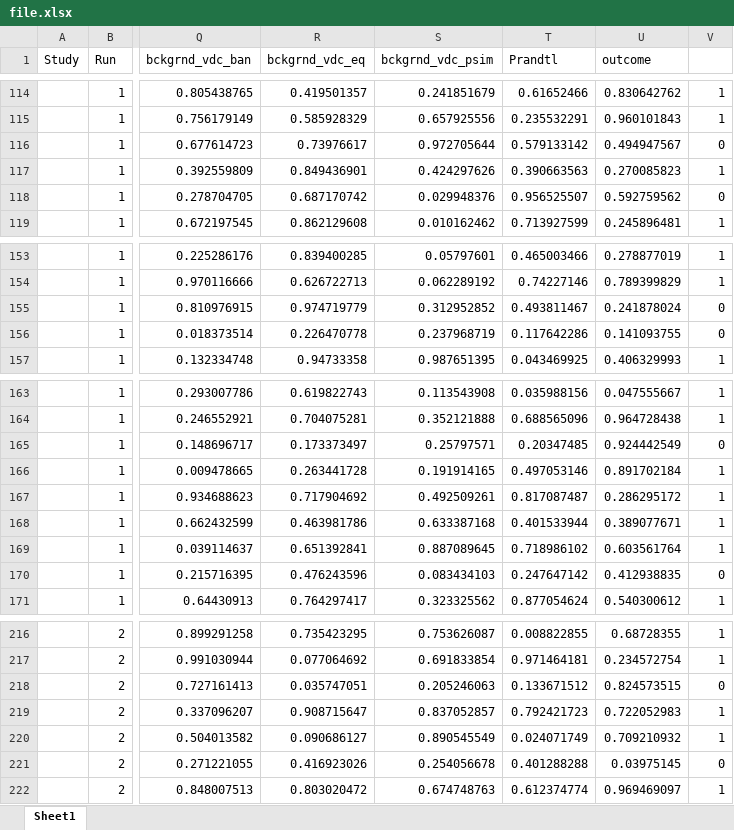
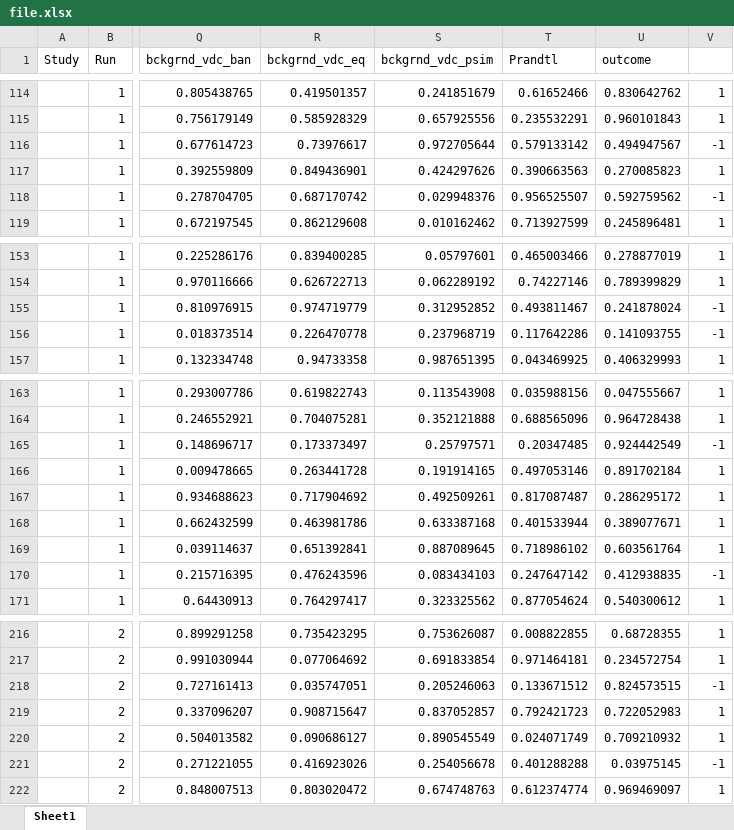
Before and after one commit to yaelya/Satellite-communication, an Excel workbook: adaBoost/file.xlsx, sheet Sheet1, drawn as a sheet; only a part is shown, gaps mark what is left out; values as stored, in another font and other column widths than the file's, no borders; the diff covers the shown part only; the diff names each change by its address in the sheet, - before the commit and + after, or states it on an @@ line.

```diff
--- a/adaBoost/file.xlsx (sheet Sheet1)
+++ b/adaBoost/file.xlsx (sheet Sheet1)
-V116: 0
+V116: -1
-V118: 0
+V118: -1
-V155:V156: 0
+V155:V156: -1
-V165: 0
+V165: -1
-V170: 0
+V170: -1
-V218: 0
+V218: -1
-V221: 0
+V221: -1
```
Also changed, not shown: 38 edited cells elsewhere in this sheet, 13 other files.
